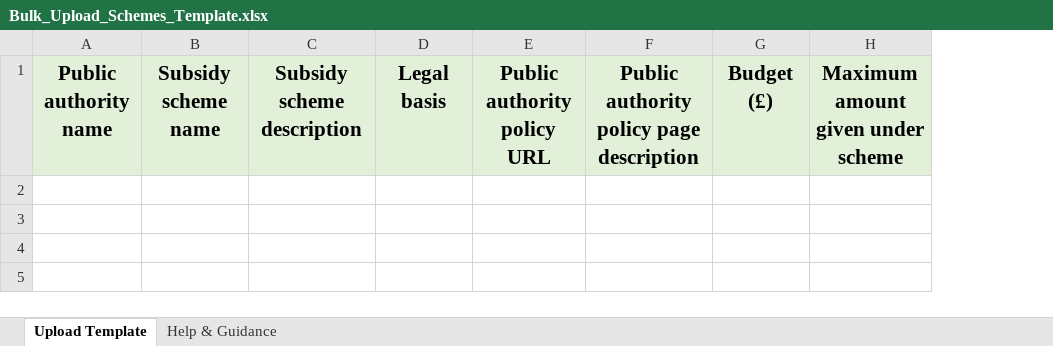
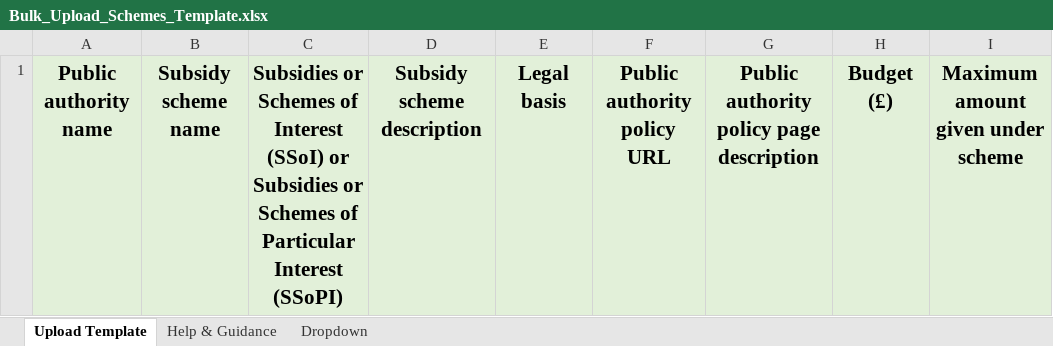
Before and after one commit to UKGovernmentBEIS/transparency-db-admin-portal, an Excel workbook: public/assets/files/Bulk_Upload_Schemes_Template.xlsx, sheet Upload Template, drawn as a sheet; only a part is shown; values as stored, in another font and other column widths than the file's, no borders; the diff names each change by its address in the sheet, - before the commit and + after, or states it on an @@ line.

Commit message:
feat: Added the new subsidies interest checkbox to scheme and awards pages as well as bulk uploads

```diff
--- a/public/assets/files/Bulk_Upload_Schemes_Template.xlsx (sheet Upload Template)
+++ b/public/assets/files/Bulk_Upload_Schemes_Template.xlsx (sheet Upload Template)
+sheet tab: Dropdown
+column C, row 1: Subsidies or Schemes of Interest (SSoI) or Subsidies or Schemes of Particular Interest (SSoPI)
```
Also changed, not shown: sheet Help & Guidance, public/assets/files/Bulk_Upload_Awards_template.xlsx, 20 other files.
